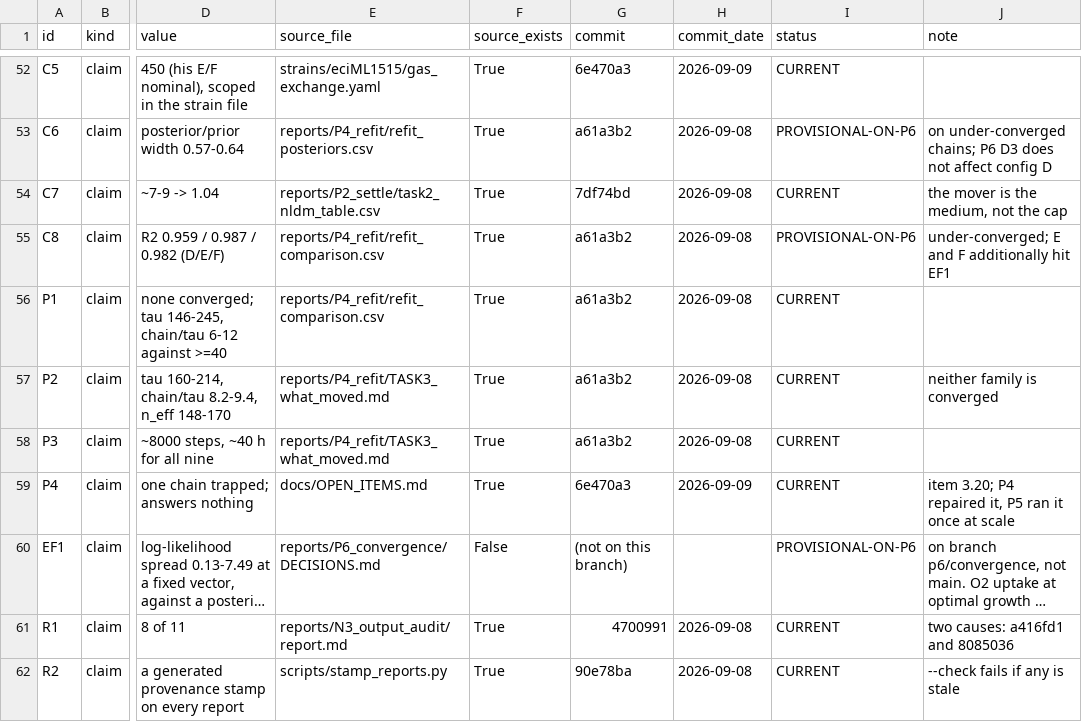
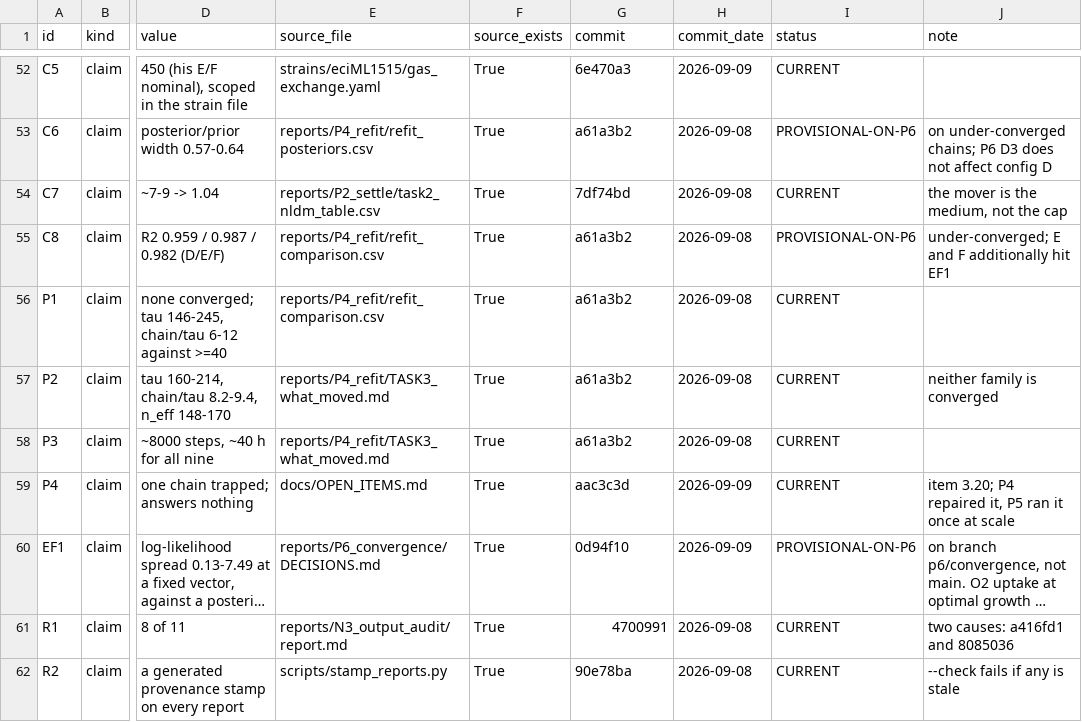
Before and after one commit to GabYvonDurocher/etcGEMs, a CSV file: reports/synthesis/evidence.csv, drawn as a sheet; only a part is shown, gaps mark what is left out; long unchanged cells end in …; the diff covers the shown part only; the diff names each change by its address in the sheet, - before the commit and + after, or states it on an @@ line.

```diff
--- a/reports/synthesis/evidence.csv
+++ b/reports/synthesis/evidence.csv
-G59 (commit): 6e470a3
+G59 (commit): aac3c3d
-F60 (source_exists): False
+F60 (source_exists): True
-G60 (commit): (not on this branch)
+G60 (commit): 0d94f10
-H60 (commit_date): (empty)
+H60 (commit_date): 2026-09-09
```
Also changed, not shown: 1 added row and 5 edited cells elsewhere in this file, 4 other files.
